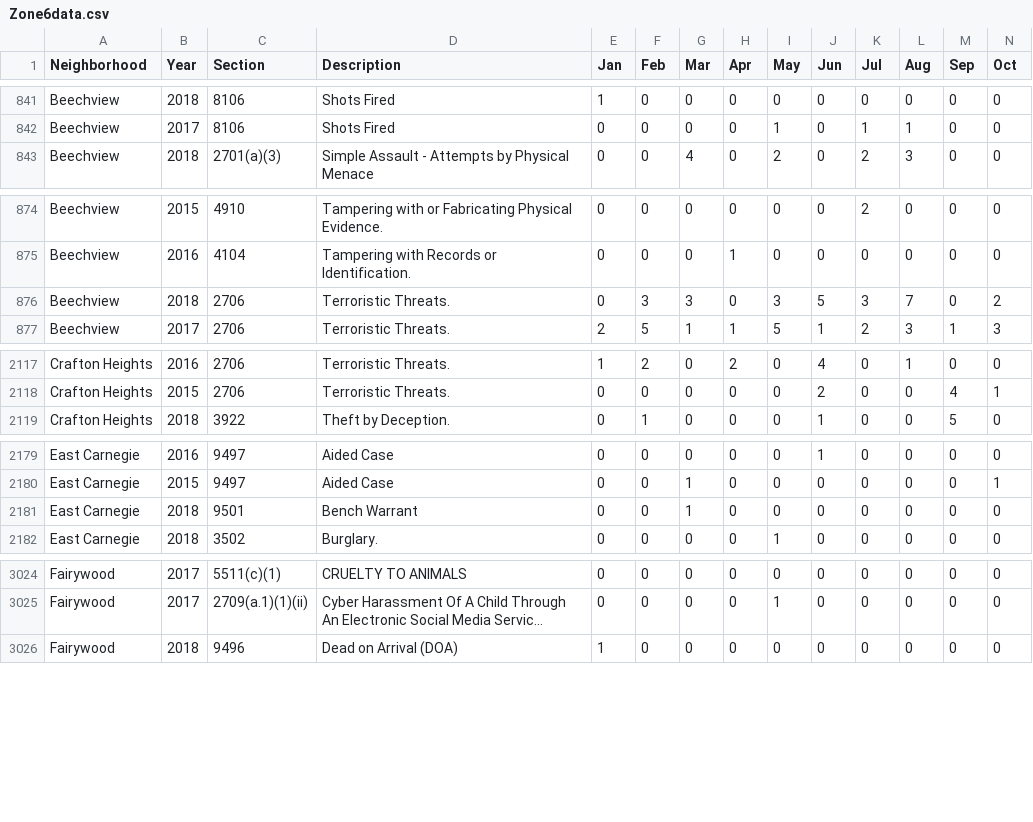
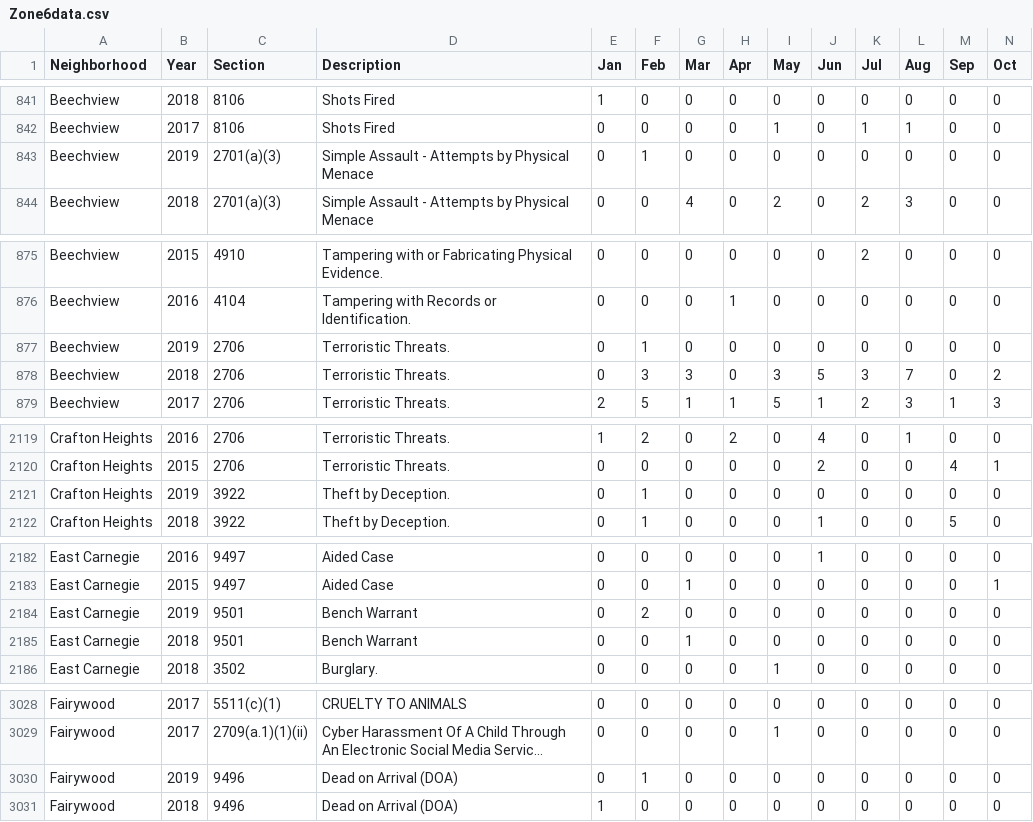
Before and after one commit to mhowe0422/mhowe0422.github.io, a CSV file: Zone6/Zone6data.csv, drawn as a sheet; only a part is shown, gaps mark what is left out; long unchanged cells end in …; rows hold the shown columns only; the diff covers the shown part only; the diff names each change by its address in the sheet, - before the commit and + after, or states it on an @@ line.

```diff
--- a/Zone6/Zone6data.csv
+++ b/Zone6/Zone6data.csv
+row 843: Beechview | 2019 | 2701(a)(3) | Simple Assault - Attempts by Physical Menace | 0 | 1 | 0 | 0 | 0 | 0 | 0 | 0 | 0 | 0
+row 877: Beechview | 2019 | 2706 | Terroristic Threats. | 0 | 1 | 0 | 0 | 0 | 0 | 0 | 0 | 0 | 0
+row 2121: Crafton Heights | 2019 | 3922 | Theft by Deception. | 0 | 1 | 0 | 0 | 0 | 0 | 0 | 0 | 0 | 0
+row 2184: East Carnegie | 2019 | 9501 | Bench Warrant | 0 | 2 | 0 | 0 | 0 | 0 | 0 | 0 | 0 | 0
+row 3030: Fairywood | 2019 | 9496 | Dead on Arrival (DOA) | 0 | 1 | 0 | 0 | 0 | 0 | 0 | 0 | 0 | 0
```
Also changed, not shown: 3 added rows, 2 moved rows and 10 edited cells elsewhere in this file, 1 other file.
